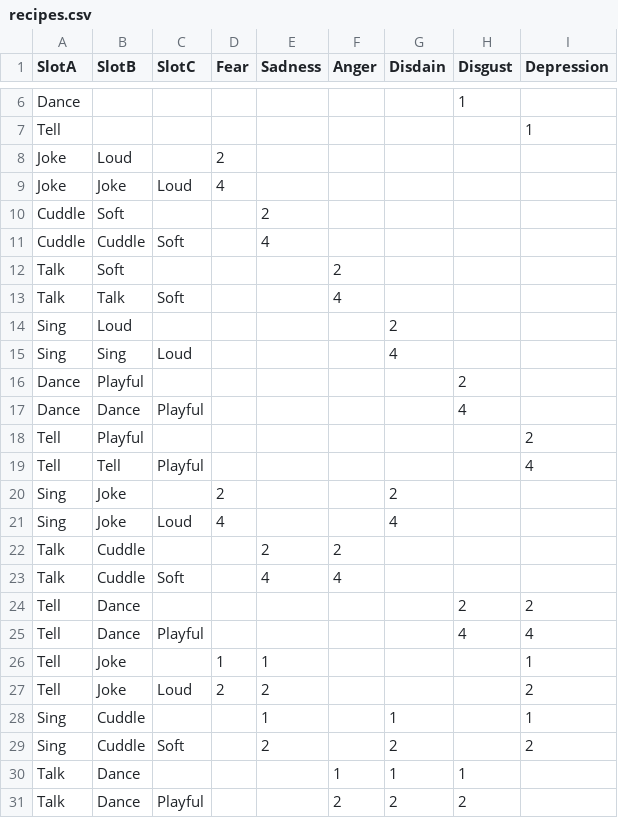
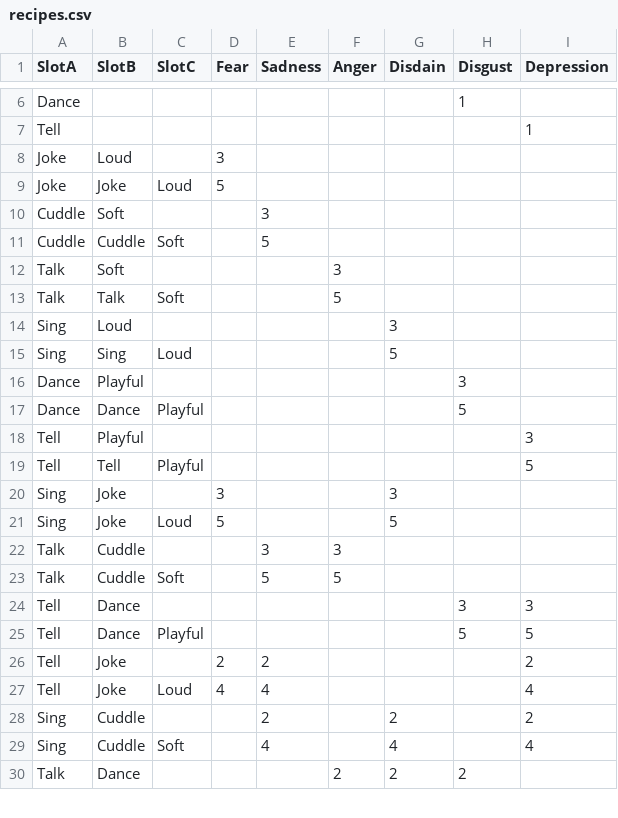
Before and after one commit to XavierClavel/GGJ2024, a CSV file: Assets/Data/recipes.csv, drawn as a sheet; only a part is shown, gaps mark what is left out; the diff covers the shown part only.

Commit message:
equilibrage

```diff
--- a/Assets/Data/recipes.csv
+++ b/Assets/Data/recipes.csv
@@ -7,25 +7,24 @@ Dance;;;;;;;1;
 Tell;;;;;;;;1
-Joke;Loud;;2;;;;;
-Joke;Joke;Loud;4;;;;;
-Cuddle;Soft;;;2;;;;
-Cuddle;Cuddle;Soft;;4;;;;
-Talk;Soft;;;;2;;;
-Talk;Talk;Soft;;;4;;;
-Sing;Loud;;;;;2;;
-Sing;Sing;Loud;;;;4;;
-Dance;Playful;;;;;;2;
-Dance;Dance;Playful;;;;;4;
-Tell;Playful;;;;;;;2
-Tell;Tell;Playful;;;;;;4
-Sing;Joke;;2;;;2;;
-Sing;Joke;Loud;4;;;4;;
-Talk;Cuddle;;;2;2;;;
-Talk;Cuddle;Soft;;4;4;;;
-Tell;Dance;;;;;;2;2
-Tell;Dance;Playful;;;;;4;4
-Tell;Joke;;1;1;;;;1
-Tell;Joke;Loud;2;2;;;;2
-Sing;Cuddle;;;1;;1;;1
-Sing;Cuddle;Soft;;2;;2;;2
-Talk;Dance;;;;1;1;1;
-Talk;Dance;Playful;;;2;2;2;
+Joke;Loud;;3;;;;;
+Joke;Joke;Loud;5;;;;;
+Cuddle;Soft;;;3;;;;
+Cuddle;Cuddle;Soft;;5;;;;
+Talk;Soft;;;;3;;;
+Talk;Talk;Soft;;;5;;;
+Sing;Loud;;;;;3;;
+Sing;Sing;Loud;;;;5;;
+Dance;Playful;;;;;;3;
+Dance;Dance;Playful;;;;;5;
+Tell;Playful;;;;;;;3
+Tell;Tell;Playful;;;;;;5
+Sing;Joke;;3;;;3;;
+Sing;Joke;Loud;5;;;5;;
+Talk;Cuddle;;;3;3;;;
+Talk;Cuddle;Soft;;5;5;;;
+Tell;Dance;;;;;;3;3
+Tell;Dance;Playful;;;;;5;5
+Tell;Joke;;2;2;;;;2
+Tell;Joke;Loud;4;4;;;;4
+Sing;Cuddle;;;2;;2;;2
+Sing;Cuddle;Soft;;4;;4;;4
+Talk;Dance;;;;2;2;2;
```
Also changed, not shown: 1 added row and 21 edited cells elsewhere in this file.
